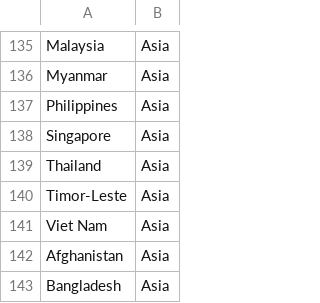
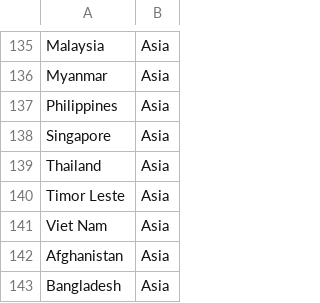
Before and after one commit to tylerfrieldsreifsteck/MATH495, a CSV file: countries_by_region.csv, drawn as a sheet; only a part is shown, gaps mark what is left out.

```diff
--- a/countries_by_region.csv
+++ b/countries_by_region.csv
@@ -139,3 +139,3 @@ Singapore,Asia
 Thailand,Asia
-Timor-Leste,Asia
+Timor Leste,Asia
 Viet Nam,Asia
```
Also changed, not shown: 5 other files.
